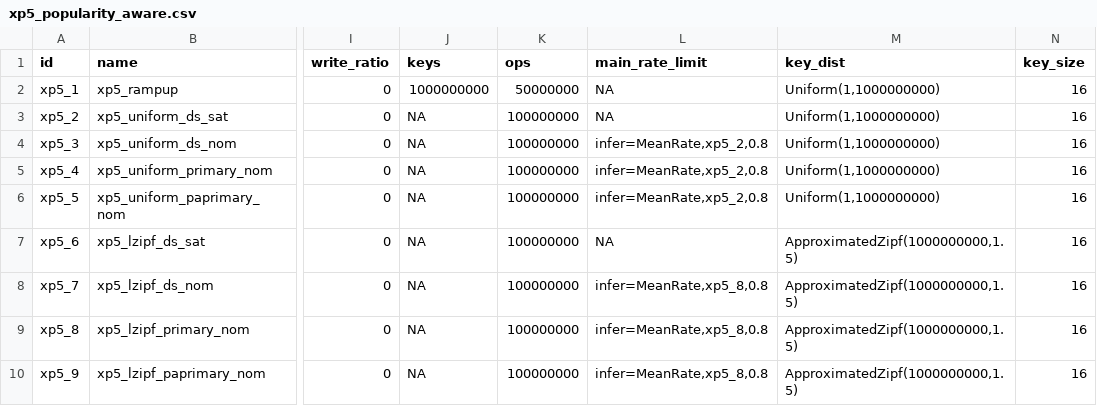
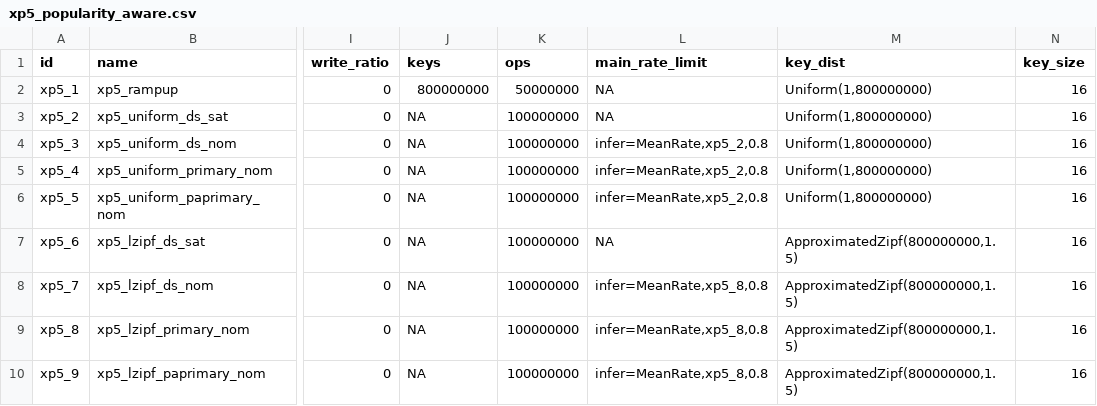
Before and after one commit to anthonydugois/apache-cassandra-experiments, a CSV file: experiment/input/xp5_popularity_aware.csv, drawn as a sheet; only a part is shown, gaps mark what is left out; the diff names each change by its address in the sheet, - before the commit and + after, or states it on an @@ line.

Commit message:
fix

```diff
--- a/experiment/input/xp5_popularity_aware.csv
+++ b/experiment/input/xp5_popularity_aware.csv
-J2 (keys): 1000000000
+J2 (keys): 800000000
-M2:M6 (key_dist): Uniform(1,1000000000)
+M2:M6 (key_dist): Uniform(1,800000000)
-M7:M10 (key_dist): ApproximatedZipf(1000000000,1.5)
+M7:M10 (key_dist): ApproximatedZipf(800000000,1.5)
```
